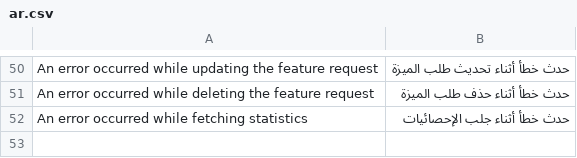
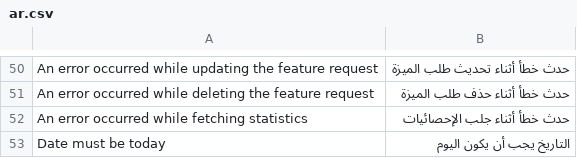
Before and after one commit to mohamed-ameer/FeatureTracker, a CSV file: feature_tracker/translations/ar.csv, drawn as a sheet; only a part is shown, gaps mark what is left out; the diff names each change by its address in the sheet, - before the commit and + after, or states it on an @@ line.

Commit message:
feat: Add validation functions for Date

```diff
--- a/feature_tracker/translations/ar.csv
+++ b/feature_tracker/translations/ar.csv
+row 53: Date must be today | التاريخ يجب أن يكون اليوم
```
Also changed, not shown: 2 other files.
